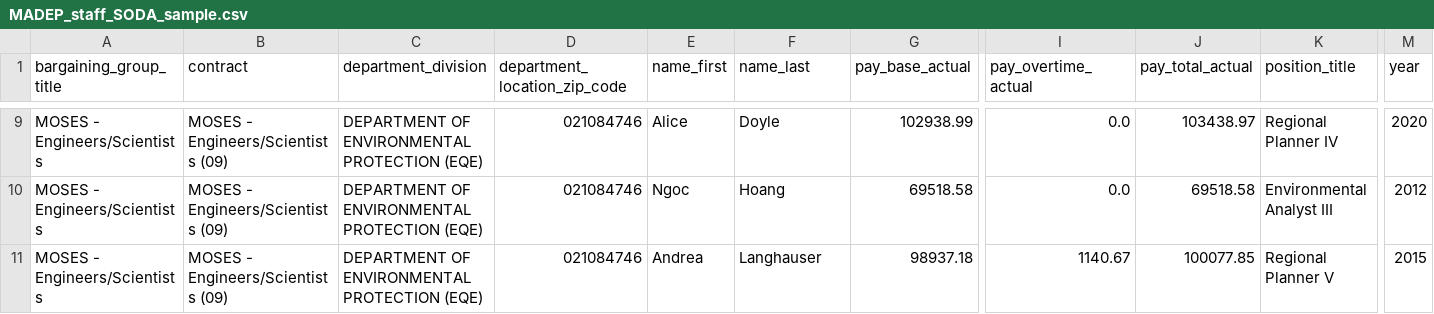
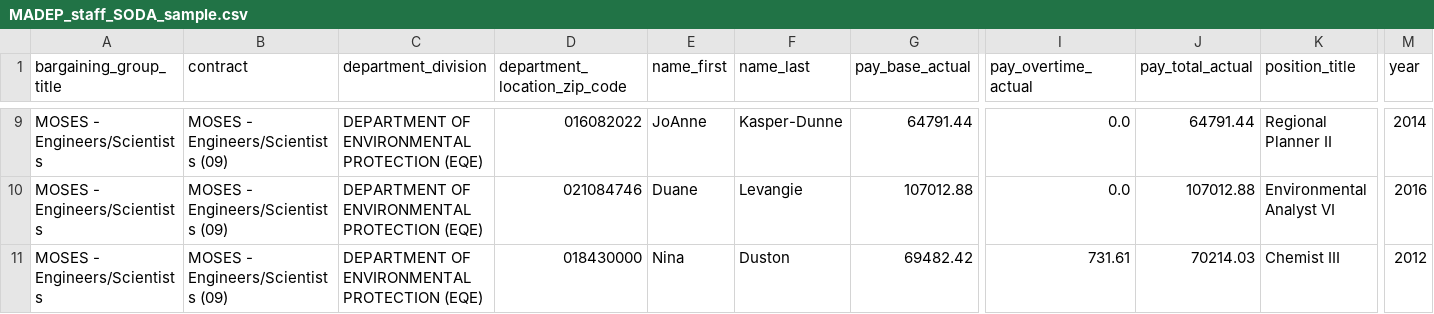
Before and after one commit to nesanders/MAenvironmentaldata, a CSV file: docs/data/MADEP_staff_SODA_sample.csv, drawn as a sheet; only a part is shown, gaps mark what is left out; the diff covers the shown part only; the diff names each change by its address in the sheet, - before the commit and + after, or states it on an @@ line.

```diff
--- a/docs/data/MADEP_staff_SODA_sample.csv
+++ b/docs/data/MADEP_staff_SODA_sample.csv
-D9 (department_location_zip_code): 021084746
+D9 (department_location_zip_code): 016082022
-E9 (name_first): Alice
+E9 (name_first): JoAnne
-F9 (name_last): Doyle
+F9 (name_last): Kasper-Dunne
-G9 (pay_base_actual): 102938.99
+G9 (pay_base_actual): 64791.44
-J9 (pay_total_actual): 103438.97
+J9 (pay_total_actual): 64791.44
-K9 (position_title): Regional Planner IV
+K9 (position_title): Regional Planner II
-M9 (year): 2020
+M9 (year): 2014
-E10 (name_first): Ngoc
+E10 (name_first): Duane
-F10 (name_last): Hoang
+F10 (name_last): Levangie
-G10 (pay_base_actual): 69518.58
+G10 (pay_base_actual): 107012.88
-J10 (pay_total_actual): 69518.58
+J10 (pay_total_actual): 107012.88
-K10 (position_title): Environmental Analyst III
+K10 (position_title): Environmental Analyst VI
-M10 (year): 2012
+M10 (year): 2016
-D11 (department_location_zip_code): 021084746
+D11 (department_location_zip_code): 018430000
-E11 (name_first): Andrea
+E11 (name_first): Nina
-F11 (name_last): Langhauser
+F11 (name_last): Duston
-G11 (pay_base_actual): 98937.18
+G11 (pay_base_actual): 69482.42
-I11 (pay_overtime_actual): 1140.67
+I11 (pay_overtime_actual): 731.61
-J11 (pay_total_actual): 100077.85
+J11 (pay_total_actual): 70214.03
-K11 (position_title): Regional Planner V
+K11 (position_title): Chemist III
-M11 (year): 2015
+M11 (year): 2012
```
Also changed, not shown: 3 added rows, 3 removed rows and 26 edited cells elsewhere in this file, docs/data/EEADP_inspection_sample.csv, docs/data/EEADP_permit_sample.csv, 14 other files.
